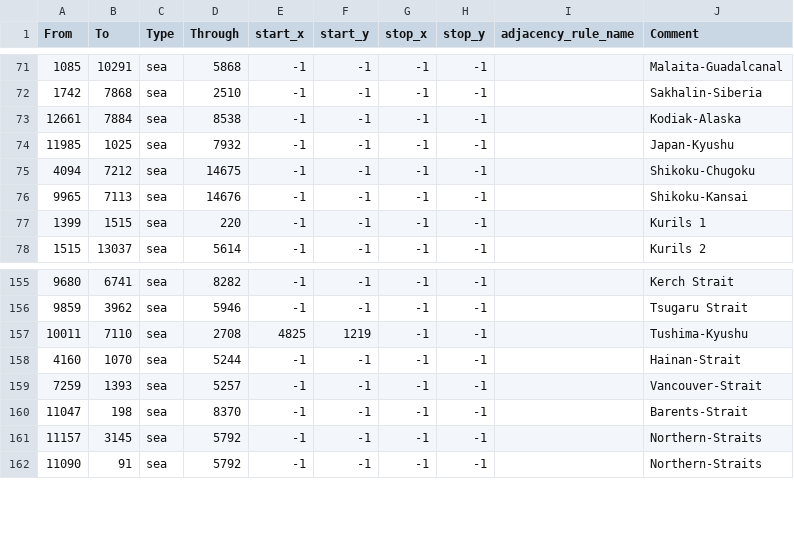
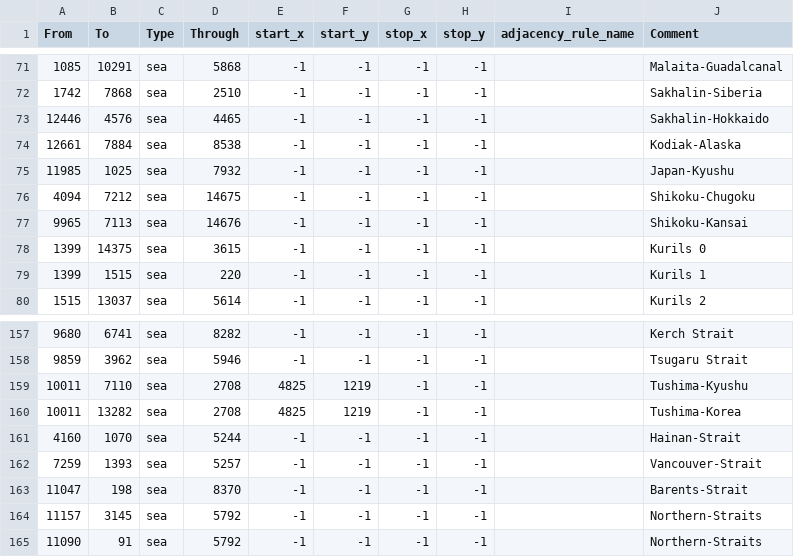
Before and after one commit to uy0311/innovative-balance, a CSV file: map/adjacencies.csv, drawn as a sheet; only a part is shown, gaps mark what is left out; the diff names each change by its address in the sheet, - before the commit and + after, or states it on an @@ line.

```diff
--- a/map/adjacencies.csv
+++ b/map/adjacencies.csv
+row 73: 12446 | 4576 | sea | 4465 | -1 | -1 | -1 | -1 |  | Sakhalin-Hokkaido
+row 78: 1399 | 14375 | sea | 3615 | -1 | -1 | -1 | -1 |  | Kurils 0
+row 160: 10011 | 13282 | sea | 2708 | 4825 | 1219 | -1 | -1 |  | Tushima-Korea
```
Also changed, not shown: 3 other files.
